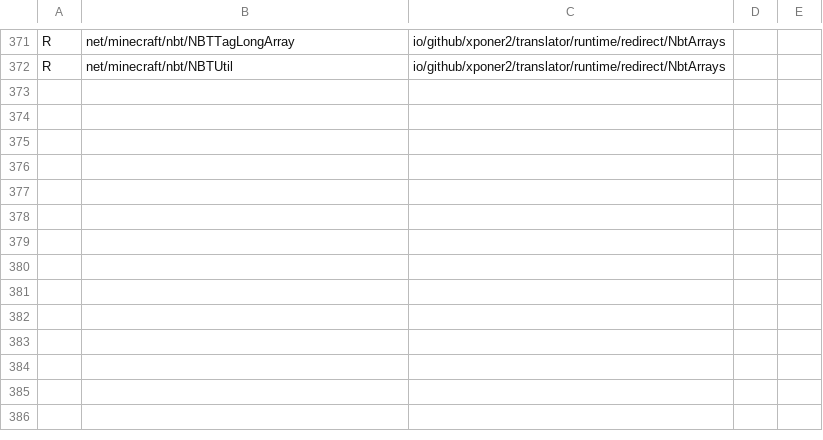
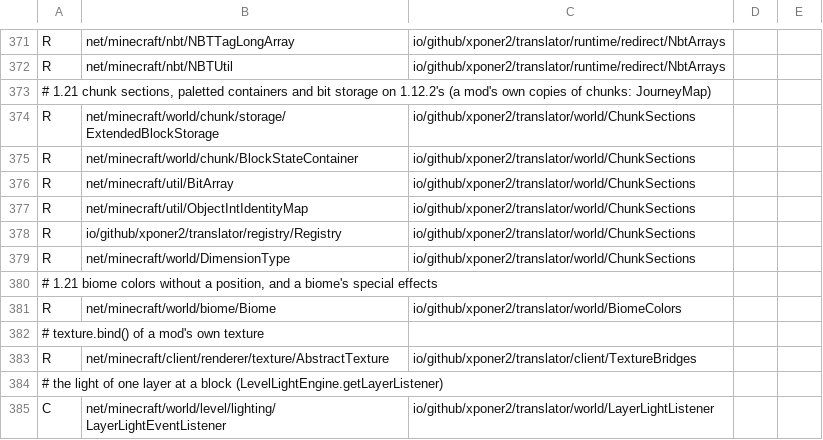
Before and after one commit to Xponer2/translator, a TSV file: src/main/resources/assets/translator/runtime/neoforge-1.21.1-redirects.tsv, drawn as a sheet; only a part is shown, gaps mark what is left out; the diff names each change by its address in the sheet, - before the commit and + after, or states it on an @@ line.

```diff
--- a/src/main/resources/assets/translator/runtime/neoforge-1.21.1-redirects.tsv
+++ b/src/main/resources/assets/translator/runtime/neoforge-1.21.1-redirects.tsv
+row 373: # 1.21 chunk sections, paletted containers and bit storage on 1.12.2's (a mod's own copies of chunks: JourneyMap)
+row 374: R | net/minecraft/world/chunk/storage/ExtendedBlockStorage | io/github/xponer2/translator/world/ChunkSections
+row 375: R | net/minecraft/world/chunk/BlockStateContainer | io/github/xponer2/translator/world/ChunkSections
+row 376: R | net/minecraft/util/BitArray | io/github/xponer2/translator/world/ChunkSections
+row 377: R | net/minecraft/util/ObjectIntIdentityMap | io/github/xponer2/translator/world/ChunkSections
+row 378: R | io/github/xponer2/translator/registry/Registry | io/github/xponer2/translator/world/ChunkSections
+row 379: R | net/minecraft/world/DimensionType | io/github/xponer2/translator/world/ChunkSections
+row 380: # 1.21 biome colors without a position, and a biome's special effects
+row 381: R | net/minecraft/world/biome/Biome | io/github/xponer2/translator/world/BiomeColors
+row 382: # texture.bind() of a mod's own texture
+row 383: R | net/minecraft/client/renderer/texture/AbstractTexture | io/github/xponer2/translator/client/TextureBridges
+row 384: # the light of one layer at a block (LevelLightEngine.getLayerListener)
+row 385: C | net/minecraft/world/level/lighting/LayerLightEventListener | io/github/xponer2/translator/world/LayerLightListener
```
Also changed, not shown: src/main/resources/assets/translator/runtime/neoforge-1.21.1-runtime.tsv, 9 other files.
